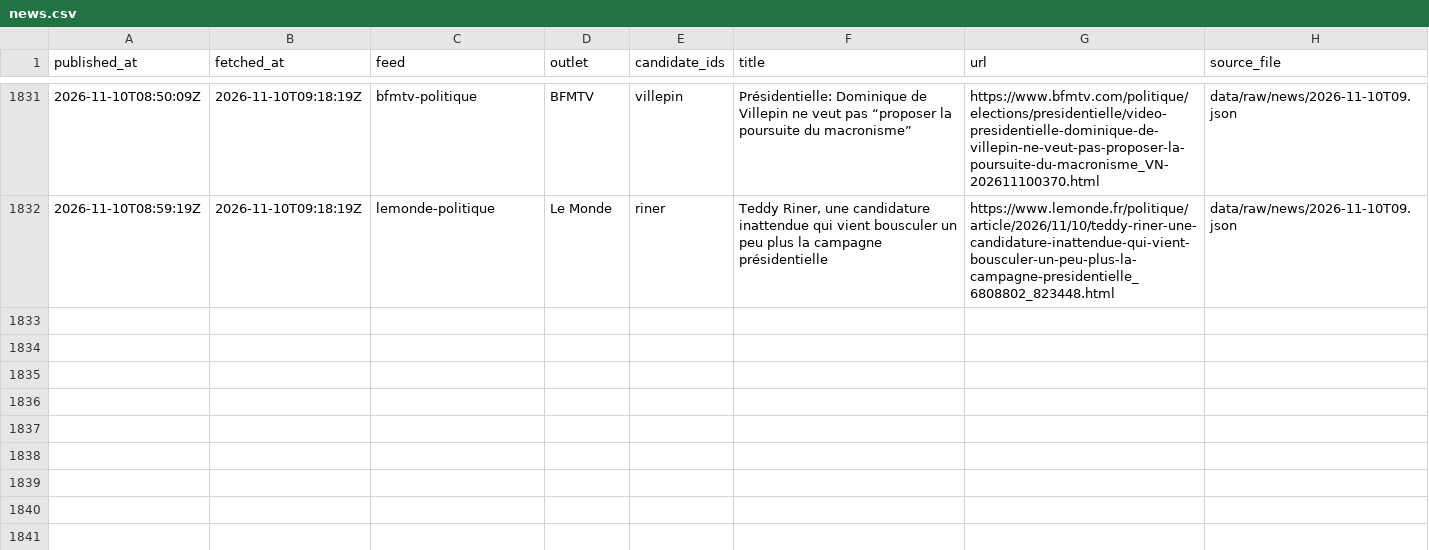
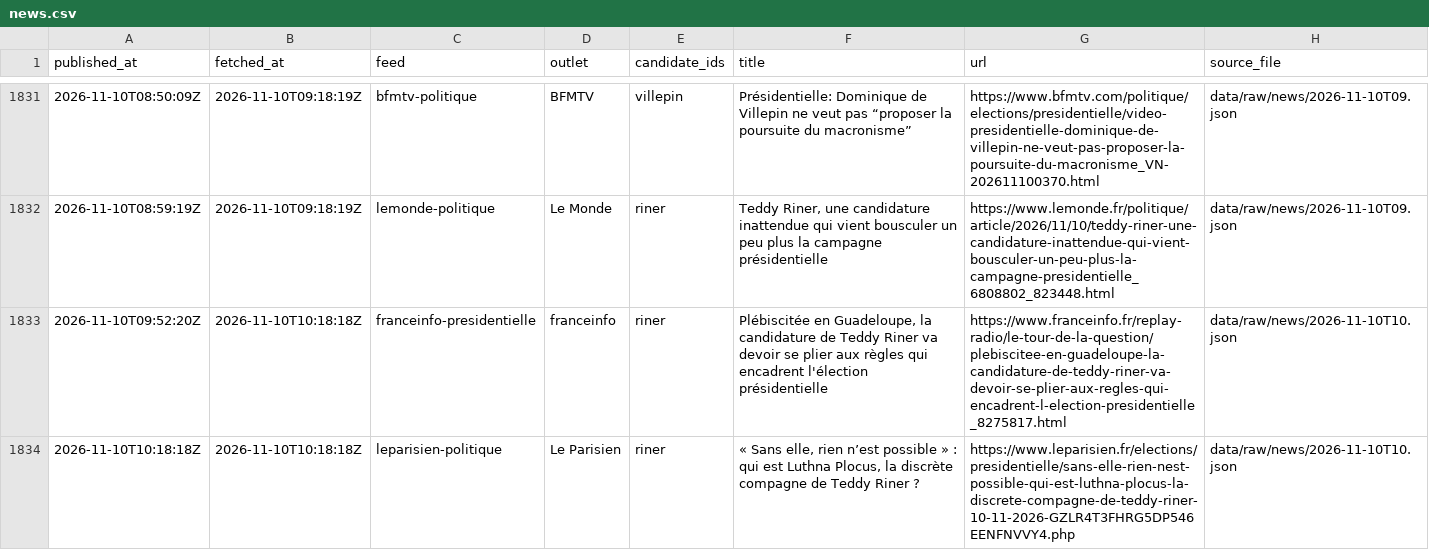
Before and after one commit to Hebilicious/fr2027-forecaster, a CSV file: data/clean/news.csv, drawn as a sheet; only a part is shown, gaps mark what is left out.

```diff
--- a/data/clean/news.csv
+++ b/data/clean/news.csv
@@ -1832 +1832,3 @@ published_at,fetched_at,feed,outlet,candidate_ids,title,url,source_file
 2026-11-10T08:59:19Z,2026-11-10T09:18:19Z,lemonde-politique,Le Monde,riner,"Teddy Riner, une candidature inattendue qui vient bousculer un peu plus la campagne présidentielle",https://www.lemonde.fr/politique/article/2026/11/10/teddy-riner-une-candidature-inattendue-qui-vient-bousculer-un-peu-plus-la-campagne-presidentielle_6808802_823448.html,data/raw/news/2026-11-10T09.json
+2026-11-10T09:52:20Z,2026-11-10T10:18:18Z,franceinfo-presidentielle,franceinfo,riner,"Plébiscitée en Guadeloupe, la candidature de Teddy Riner va devoir se plier aux règles qui encadrent l'élection présidentielle",https://www.franceinfo.fr/replay-radio/le-tour-de-la-question/plebiscitee-en-guadeloupe-la-candidature-de-teddy-riner-va-devoir-se-plier-aux-regles-qui-encadrent-l-election-presidentielle_8275817.html,data/raw/news/2026-11-10T10.json
+2026-11-10T10:18:18Z,2026-11-10T10:18:18Z,leparisien-politique,Le Parisien,riner,"« Sans elle, rien n’est possible » : qui est Luthna Plocus, la discrète compagne de Teddy Riner ?",https://www.leparisien.fr/elections/presidentielle/sans-elle-rien-nest-possible-qui-est-luthna-plocus-la-discrete-compagne-de-teddy-riner-10-11-2026-GZLR4T3FHRG5DP546EENFNVVY4.php,data/raw/news/2026-11-10T10.json
```
Also changed, not shown: 5 other files.
